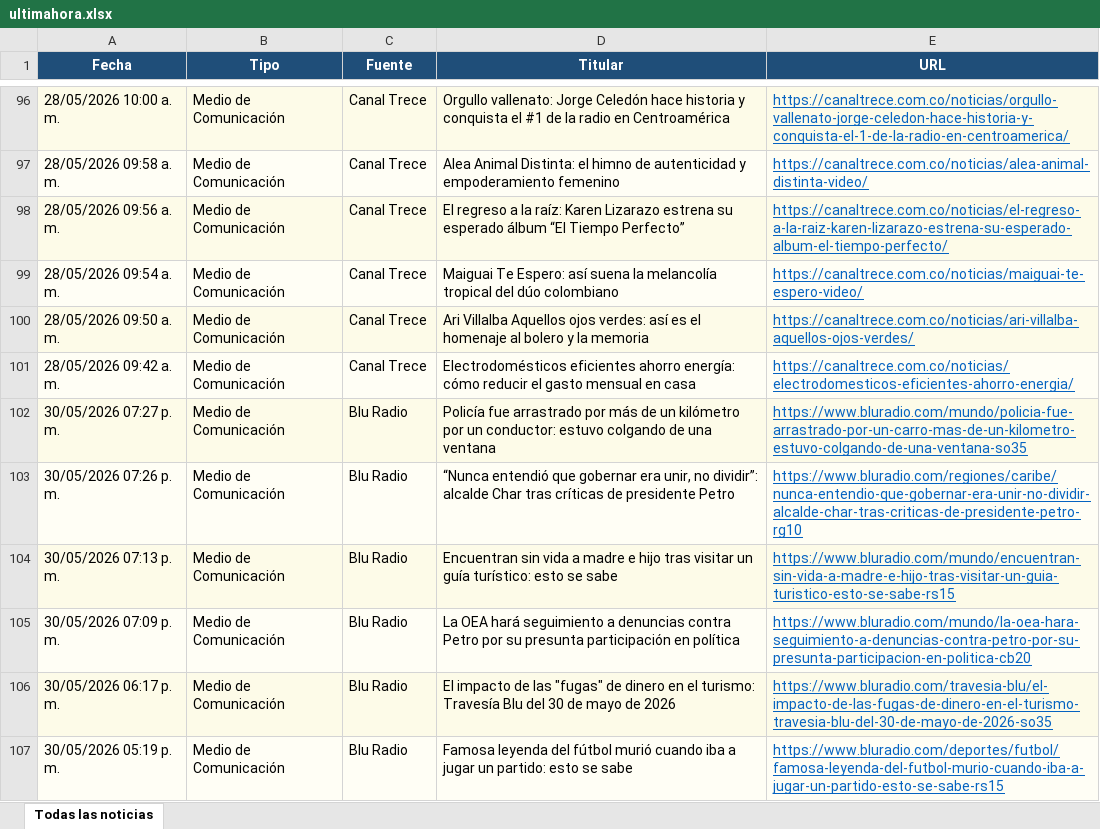
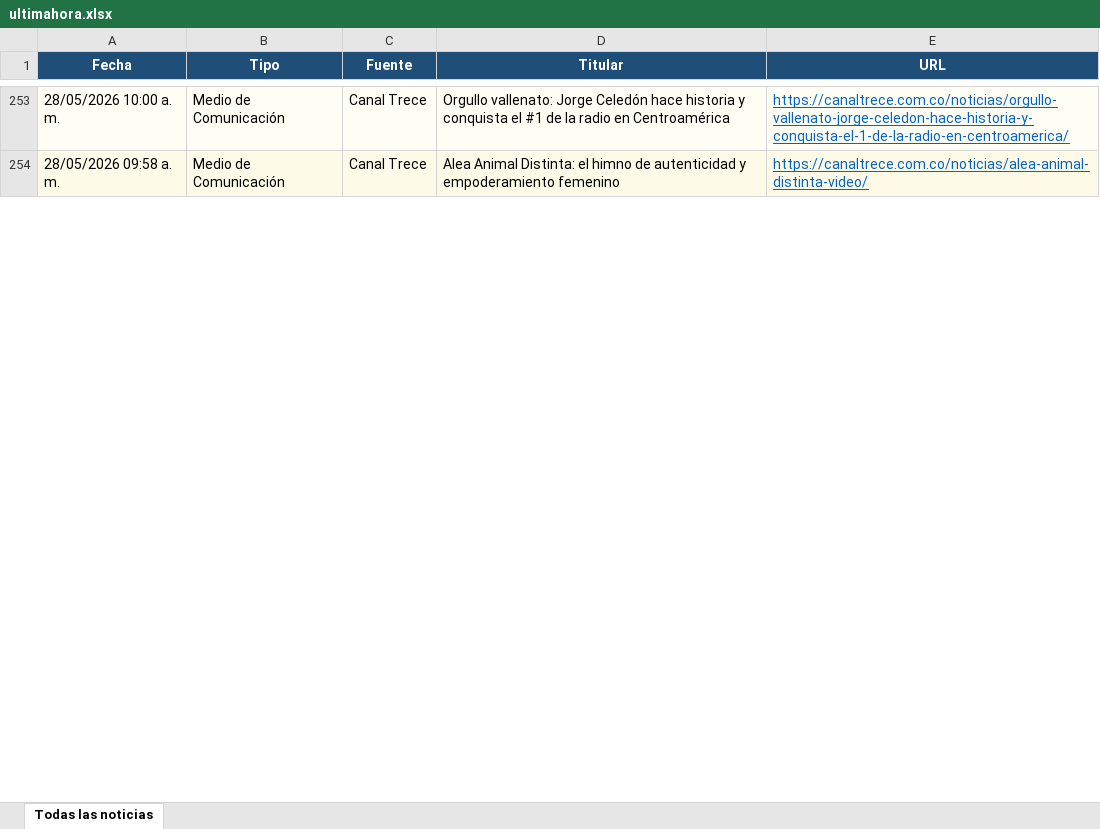
Before and after one commit to kevin961312/UltimaHora, an Excel workbook: docs/ultimahora.xlsx, sheet Todas las noticias, drawn as a sheet; only a part is shown, gaps mark what is left out; values as stored, in another font and other column widths than the file's, no borders; removed rows and columns are numbered as before the commit, all else as after; the diff covers the shown part only; the diff names each change by its address in the sheet, - before the commit and + after, or states it on an @@ line.

```diff
--- a/docs/ultimahora.xlsx (sheet Todas las noticias)
+++ b/docs/ultimahora.xlsx (sheet Todas las noticias)
-row 98: 28/05/2026 09:56 a. m. | Medio de Comunicación | Canal Trece | El regreso a la raíz: Karen Lizarazo estrena su esperado álbum “El Tiempo Perfecto” | https://canaltrece.com.co/noticias/el-regreso-a-la-raiz-karen-lizarazo-estrena-su-esperado-album-el-tiempo-perfecto/
-row 99: 28/05/2026 09:54 a. m. | Medio de Comunicación | Canal Trece | Maiguai Te Espero: así suena la melancolía tropical del dúo colombiano | https://canaltrece.com.co/noticias/maiguai-te-espero-video/
-row 100: 28/05/2026 09:50 a. m. | Medio de Comunicación | Canal Trece | Ari Villalba Aquellos ojos verdes: así es el homenaje al bolero y la memoria | https://canaltrece.com.co/noticias/ari-villalba-aquellos-ojos-verdes/
-row 101: 28/05/2026 09:42 a. m. | Medio de Comunicación | Canal Trece | Electrodomésticos eficientes ahorro energía: cómo reducir el gasto mensual en casa | https://canaltrece.com.co/noticias/electrodomesticos-eficientes-ahorro-energia/
-row 102: 30/05/2026 07:27 p. m. | Medio de Comunicación | Blu Radio | Policía fue arrastrado por más de un kilómetro por un conductor: estuvo colgando de una ventana | https://www.bluradio.com/mundo/policia-fue-arrastrado-por-un-carro-mas-de-un-kilometro-estuvo-colgando-de-una-ventana-so35
-row 103: 30/05/2026 07:26 p. m. | Medio de Comunicación | Blu Radio | “Nunca entendió que gobernar era unir, no dividir”: alcalde Char tras críticas de presidente Petro | https://www.bluradio.com/regiones/caribe/nunca-entendio-que-gobernar-era-unir-no-dividir-alcalde-char-tras-criticas-de-presidente-petro-rg10
-row 104: 30/05/2026 07:13 p. m. | Medio de Comunicación | Blu Radio | Encuentran sin vida a madre e hijo tras visitar un guía turístico: esto se sabe | https://www.bluradio.com/mundo/encuentran-sin-vida-a-madre-e-hijo-tras-visitar-un-guia-turistico-esto-se-sabe-rs15
-row 105: 30/05/2026 07:09 p. m. | Medio de Comunicación | Blu Radio | La OEA hará seguimiento a denuncias contra Petro por su presunta participación en política | https://www.bluradio.com/mundo/la-oea-hara-seguimiento-a-denuncias-contra-petro-por-su-presunta-participacion-en-politica-cb20
-row 106: 30/05/2026 06:17 p. m. | Medio de Comunicación | Blu Radio | El impacto de las "fugas" de dinero en el turismo: Travesía Blu del 30 de mayo de 2026 | https://www.bluradio.com/travesia-blu/el-impacto-de-las-fugas-de-dinero-en-el-turismo-travesia-blu-del-30-de-mayo-de-2026-so35
-row 107: 30/05/2026 05:19 p. m. | Medio de Comunicación | Blu Radio | Famosa leyenda del fútbol murió cuando iba a jugar un partido: esto se sabe | https://www.bluradio.com/deportes/futbol/famosa-leyenda-del-futbol-murio-cuando-iba-a-jugar-un-partido-esto-se-sabe-rs15
```
Also changed, not shown: 70 added rows, 65 removed rows, 118 moved rows and 47 edited cells elsewhere in this sheet, public/ultimahora.xlsx, ultimahora.xlsx, 3 other files.
